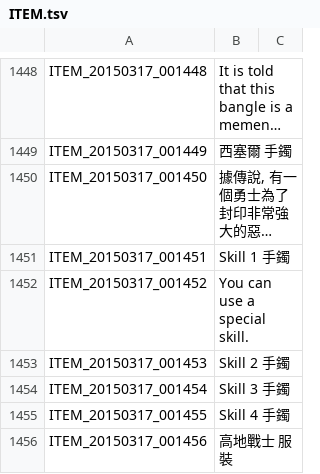
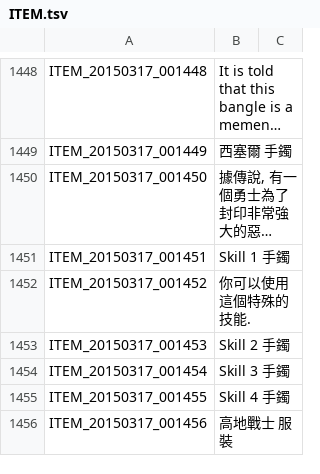
Before and after one commit to Meowurs/TreeOfSaviorChineseTraditional, a TSV file: ITEM.tsv, drawn as a sheet; only a part is shown, gaps mark what is left out; long unchanged cells end in …; the diff names each change by its address in the sheet, - before the commit and + after, or states it on an @@ line.

Commit message:
更新1452行，確認github是否更新成功

```diff
--- a/ITEM.tsv
+++ b/ITEM.tsv
-B1452: You can use a special skill.
+B1452: 你可以使用這個特殊的技能.
```
